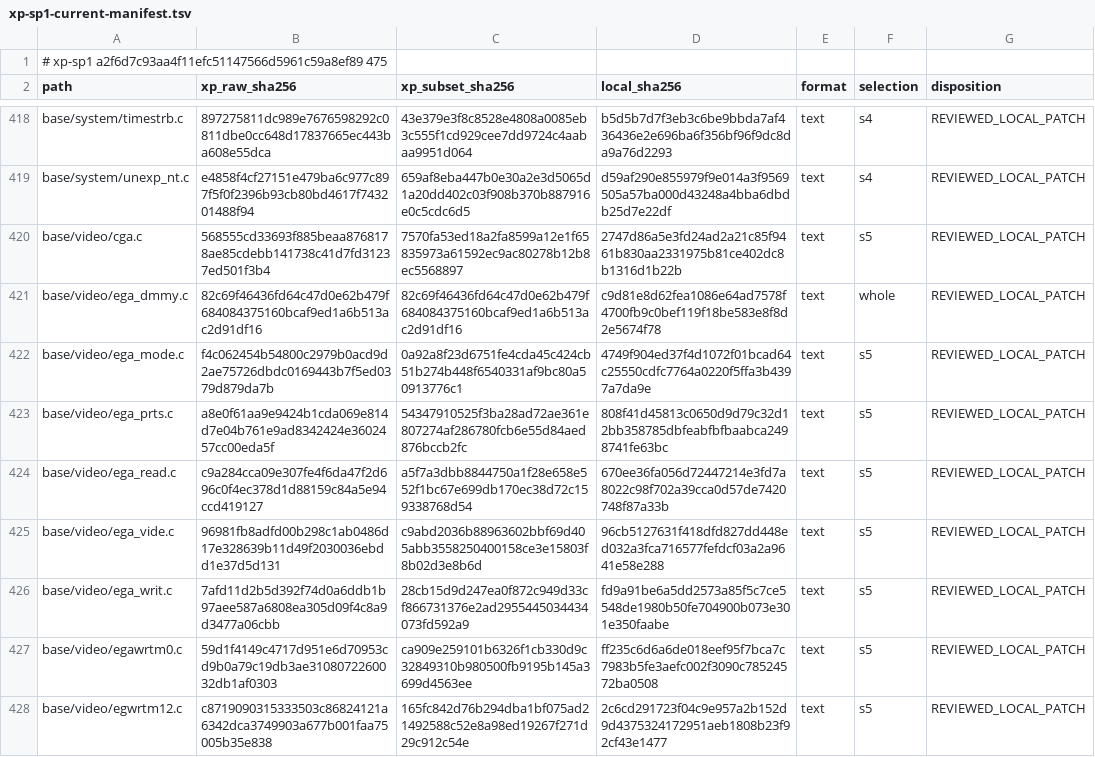
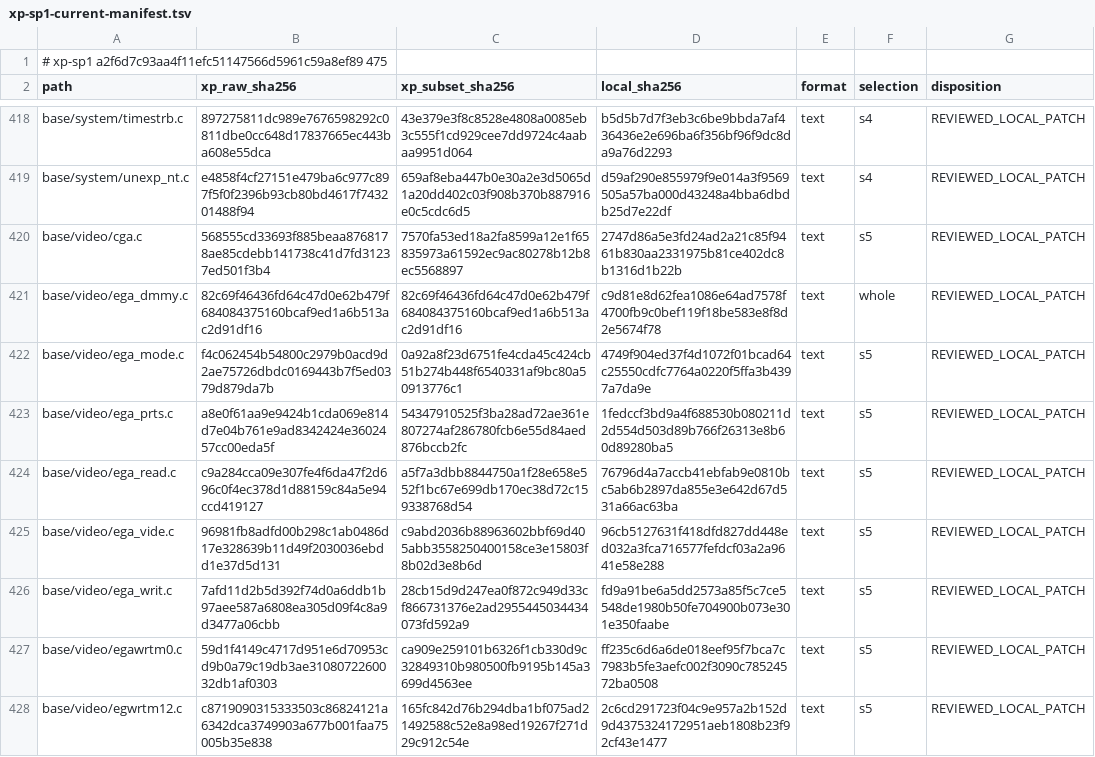
Before and after one commit to cshaxu/softpc, a TSV file: docs/etc/evidence/softpc/xp-sp1-current-manifest.tsv, drawn as a sheet; only a part is shown, gaps mark what is left out; the diff covers the shown part only.

```diff
--- a/docs/etc/evidence/softpc/xp-sp1-current-manifest.tsv
+++ b/docs/etc/evidence/softpc/xp-sp1-current-manifest.tsv
@@ -422,4 +422,4 @@ base/video/ega_dmmy.c	82c69f46436fd64c47d0e62b479f684084375160bcaf9ed1a6b513ac2d
 base/video/ega_mode.c	f4c062454b54800c2979b0acd9d2ae75726dbdc0169443b7f5ed0379d879da7b	0a92a8f23d6751fe4cda45c424cb51b274b448f6540331af9bc80a50913776c1	4749f904ed37f4d1072f01bcad64c25550cdfc7764a0220f5ffa3b4397a7da9e	text	s5	REVIEWED_LOCAL_PATCH
-base/video/ega_prts.c	a8e0f61aa9e9424b1cda069e814d7e04b761e9ad8342424e3602457cc00eda5f	54347910525f3ba28ad72ae361e807274af286780fcb6e55d84aed876bccb2fc	808f41d45813c0650d9d79c32d12bb358785dbfeabfbfbaabca2498741fe63bc	text	s5	REVIEWED_LOCAL_PATCH
-base/video/ega_read.c	c9a284cca09e307fe4f6da47f2d696c0f4ec378d1d88159c84a5e94ccd419127	a5f7a3dbb8844750a1f28e658e552f1bc67e699db170ec38d72c159338768d54	670ee36fa056d72447214e3fd7a8022c98f702a39cca0d57de7420748f87a33b	text	s5	REVIEWED_LOCAL_PATCH
+base/video/ega_prts.c	a8e0f61aa9e9424b1cda069e814d7e04b761e9ad8342424e3602457cc00eda5f	54347910525f3ba28ad72ae361e807274af286780fcb6e55d84aed876bccb2fc	1fedccf3bd9a4f688530b080211d2d554d503d89b766f26313e8b60d89280ba5	text	s5	REVIEWED_LOCAL_PATCH
+base/video/ega_read.c	c9a284cca09e307fe4f6da47f2d696c0f4ec378d1d88159c84a5e94ccd419127	a5f7a3dbb8844750a1f28e658e552f1bc67e699db170ec38d72c159338768d54	76796d4a7accb41ebfab9e0810bc5ab6b2897da855e3e642d67d531a66ac63ba	text	s5	REVIEWED_LOCAL_PATCH
 base/video/ega_vide.c	96981fb8adfd00b298c1ab0486d17e328639b11d49f2030036ebdd1e37d5d131	c9abd2036b88963602bbf69d405abb3558250400158ce3e15803f8b02d3e8b6d	96cb5127631f418dfd827dd448ed032a3fca716577fefdcf03a2a9641e58e288	text	s5	REVIEWED_LOCAL_PATCH
```
Also changed, not shown: 3 edited cells elsewhere in this file, 13 other files.
